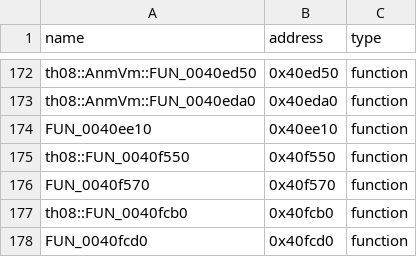
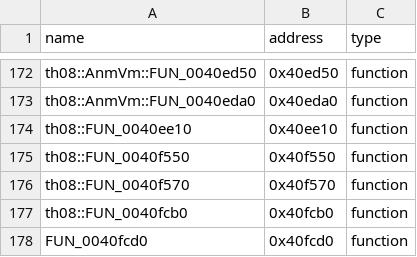
Before and after one commit to N0zoM1z0/th08, a CSV file: config/reccmp-functions.csv, drawn as a sheet; only a part is shown, gaps mark what is left out.

```diff
--- a/config/reccmp-functions.csv
+++ b/config/reccmp-functions.csv
@@ -173,5 +173,5 @@ th08::AnmVm::FUN_0040ed50,0x40ed50,function
 th08::AnmVm::FUN_0040eda0,0x40eda0,function
-FUN_0040ee10,0x40ee10,function
+th08::FUN_0040ee10,0x40ee10,function
 th08::FUN_0040f550,0x40f550,function
-FUN_0040f570,0x40f570,function
+th08::FUN_0040f570,0x40f570,function
 th08::FUN_0040fcb0,0x40fcb0,function
```
Also changed, not shown: config/implemented.csv, config/mapping.csv, 6 other files.
